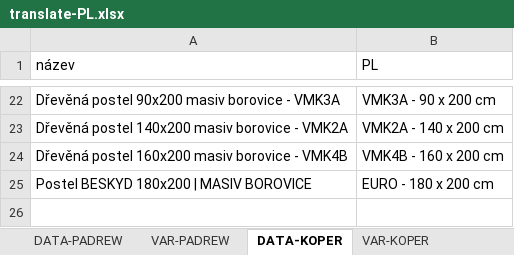
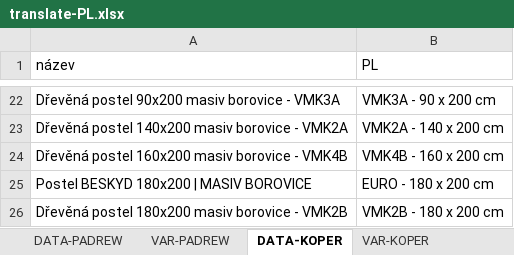
Before and after one commit to xaxamagyar/padrew-objednavka, an Excel workbook: translate-PL.xlsx, sheet DATA-KOPER, drawn as a sheet; only a part is shown, gaps mark what is left out; values as stored, in another font and other column widths than the file's, no borders; the diff names each change by its address in the sheet, - before the commit and + after, or states it on an @@ line.

Commit message:
Automatická aktualizace překladové databáze z webové aplikace

```diff
--- a/translate-PL.xlsx (sheet DATA-KOPER)
+++ b/translate-PL.xlsx (sheet DATA-KOPER)
+row 26: Dřevěná postel 180x200 masiv borovice - VMK2B | VMK2B - 180 x 200 cm
```
